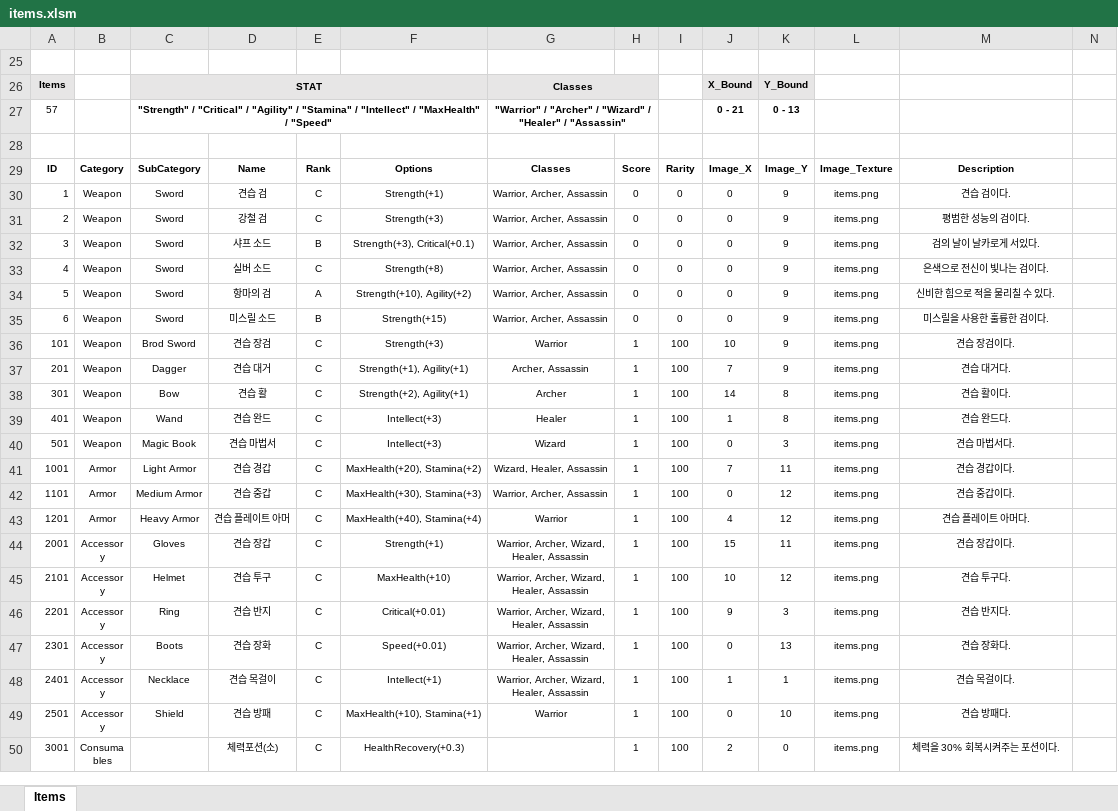
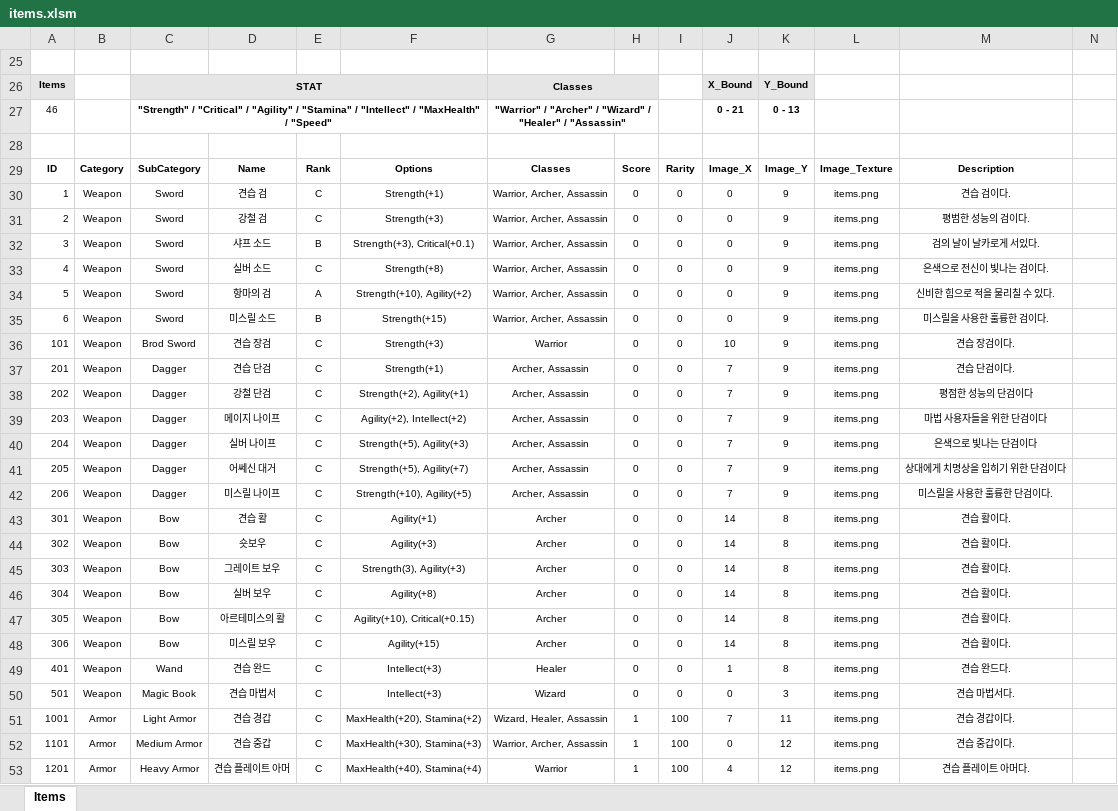
Before and after one commit to miso1209/projectB_withP, an Excel workbook: data/items.xlsm, sheet Items, drawn as a sheet; only a part is shown; the shorter side is filled out with more unchanged rows; values as stored, in another font and other column widths than the file's, no borders; charts and pictures and conditional formats not drawn; addresses are those after the commit; rows hold the shown columns only; the diff names each change by its address in the sheet, - before the commit and + after, or states it on an @@ line.

```diff
--- a/data/items.xlsm (sheet Items)
+++ b/data/items.xlsm (sheet Items)
-A27 (ID): 57
+A27 (ID): 46
-H36:H37 (Score): 1
+H36:H37 (Score): 0
-I36:I37 (Rarity): 100
+I36:I37 (Rarity): 0
-D37 (Name): 견습 대거
+D37 (Name): 견습 단검
-F37 (Options): Strength(+1), Agility(+1)
+F37 (Options): Strength(+1)
-M37 (Description): 견습 대거다.
+M37 (Description): 견습 단검이다.
+row 38: 202 | Weapon | Dagger | 강철 단검 | C | Strength(+2), Agility(+1) | Archer, Assassin | 0 | 0 | 7 | 9 | items.png | 평점한 성능의 단검이다
+row 39: 203 | Weapon | Dagger | 메이지 나이프 | C | Agility(+2), Intellect(+2) | Archer, Assassin | 0 | 0 | 7 | 9 | items.png | 마법 사용자들을 위한 단검이다
+row 40: 204 | Weapon | Dagger | 실버 나이프 | C | Strength(+5), Agility(+3) | Archer, Assassin | 0 | 0 | 7 | 9 | items.png | 은색으로 빛나는 단검이다
+row 41: 205 | Weapon | Dagger | 어쎄신 대거 | C | Strength(+5), Agility(+7) | Archer, Assassin | 0 | 0 | 7 | 9 | items.png | 상대에게 치명상을 입히기 위한 단검이다
+row 42: 206 | Weapon | Dagger | 미스릴 나이프 | C | Strength(+10), Agility(+5) | Archer, Assassin | 0 | 0 | 7 | 9 | items.png | 미스릴을 사용한 훌륭한 단검이다.
-F43 (Options): Strength(+2), Agility(+1)
+F43 (Options): Agility(+1)
-H43 (Score): 1
+H43 (Score): 0
-I43 (Rarity): 100
+I43 (Rarity): 0
+row 44: 302 | Weapon | Bow | 숏보우 | C | Agility(+3) | Archer | 0 | 0 | 14 | 8 | items.png | 견습 활이다.
+row 45: 303 | Weapon | Bow | 그레이트 보우 | C | Strength(3), Agility(+3) | Archer | 0 | 0 | 14 | 8 | items.png | 견습 활이다.
+row 46: 304 | Weapon | Bow | 실버 보우 | C | Agility(+8) | Archer | 0 | 0 | 14 | 8 | items.png | 견습 활이다.
+row 47: 305 | Weapon | Bow | 아르테미스의 활 | C | Agility(+10), Critical(+0.15) | Archer | 0 | 0 | 14 | 8 | items.png | 견습 활이다.
+row 48: 306 | Weapon | Bow | 미스릴 보우 | C | Agility(+15) | Archer | 0 | 0 | 14 | 8 | items.png | 견습 활이다.
-H49:H50 (Score): 1
+H49:H50 (Score): 0
-I49:I50 (Rarity): 100
+I49:I50 (Rarity): 0
```
Also changed, not shown: charts or pictures, 1 other file.
